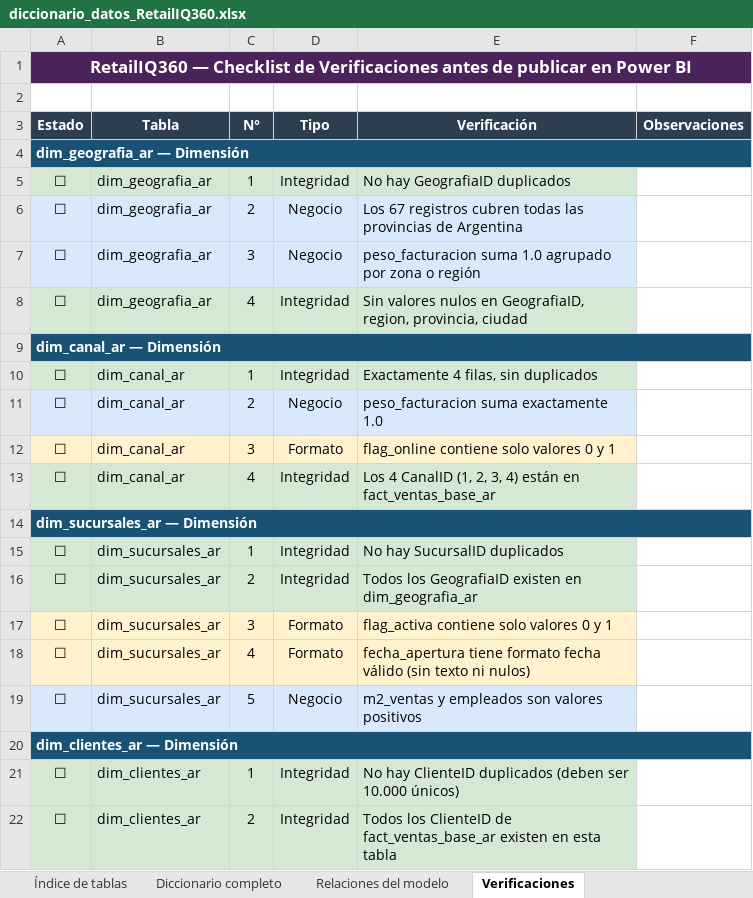
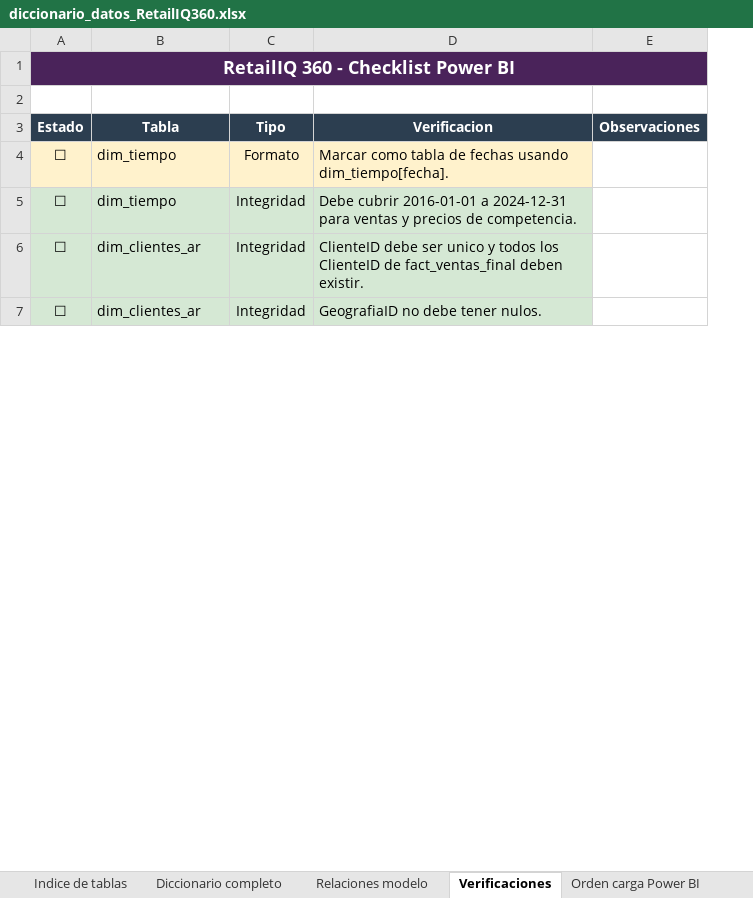
Before and after one commit to carmenifts24/Plataforma-de-Inteligencia-Comercial-Omnicanal, an Excel workbook: extras/diccionario_datos_RetailIQ360.xlsx, sheet Verificaciones, drawn as a sheet; only a part is shown; values as stored, in another font and other column widths than the file's, no borders; removed rows and columns are numbered as before the commit, all else as after; the diff covers the shown part only; the diff names each change by its address in the sheet, - before the commit and + after, or states it on an @@ line.

Commit message:
Correción de errores en ETL y de Power Bi. Actualización Metodología y Finanzas en Proy. Actualización de información en carpeta extras.

```diff
--- a/extras/diccionario_datos_RetailIQ360.xlsx (sheet Verificaciones)
+++ b/extras/diccionario_datos_RetailIQ360.xlsx (sheet Verificaciones)
-sheet tab: Índice de tablas
+sheet tab: Indice de tablas
-sheet tab: Relaciones del modelo
+sheet tab: Relaciones modelo
-column C (N°), row 12: 3; row 15: 1; rows 21-22: 1 | 2
-column E (Verificación), row 12: flag_online contiene solo valores 0 y 1; row 15: No hay SucursalID duplicados; rows 21-22: No hay ClienteID duplicados (deben ser 10.000 únicos) | Todos los ClienteID de fact_ventas_base_ar existen en esta tabla
+column D (Verificacion), rows 4-7: Marcar como tabla de fechas usando dim_tiempo[fecha]. | Debe cubrir 2016-01-01 a 2024-12-31 para ventas y precios de competencia. | ClienteID debe ser unico y todos los ClienteID de fact_ventas_final deben existir. | GeografiaID no debe tener nulos.
-A1 (Estado): RetailIQ360 — Checklist de Verificaciones antes de publicar en Power BI
+A1 (Estado): RetailIQ 360 - Checklist Power BI
@@ A1 text size: larger @@
-row 4: dim_geografia_ar — Dimensión
-row 5: ☐ | dim_geografia_ar | 1 | Integridad | No hay GeografiaID duplicados
-row 6: ☐ | dim_geografia_ar | 2 | Negocio | Los 67 registros cubren todas las provincias de Argentina
-row 7: ☐ | dim_geografia_ar | 3 | Negocio | peso_facturacion suma 1.0 agrupado por zona o región
-row 8: ☐ | dim_geografia_ar | 4 | Integridad | Sin valores nulos en GeografiaID, region, provincia, ciudad
-row 9: dim_canal_ar — Dimensión
-row 10: ☐ | dim_canal_ar | 1 | Integridad | Exactamente 4 filas, sin duplicados
-row 11: ☐ | dim_canal_ar | 2 | Negocio | peso_facturacion suma exactamente 1.0
-B4 (Tabla): dim_canal_ar
+B4 (Tabla): dim_tiempo
-row 13: ☐ | dim_canal_ar | 4 | Integridad | Los 4 CanalID (1, 2, 3, 4) están en fact_ventas_base_ar
-row 14: dim_sucursales_ar — Dimensión
-B5 (Tabla): dim_sucursales_ar
+B5 (Tabla): dim_tiempo
-row 16: ☐ | dim_sucursales_ar | 2 | Integridad | Todos los GeografiaID existen en dim_geografia_ar
-row 17: ☐ | dim_sucursales_ar | 3 | Formato | flag_activa contiene solo valores 0 y 1
-row 18: ☐ | dim_sucursales_ar | 4 | Formato | fecha_apertura tiene formato fecha válido (sin texto ni nulos)
-row 19: ☐ | dim_sucursales_ar | 5 | Negocio | m2_ventas y empleados son valores positivos
-row 20: dim_clientes_ar — Dimensión
```
Also changed, not shown: 52 removed rows, 10 edited cells and cell formats elsewhere in this sheet, sheet Diccionario completo, sheet Relaciones modelo, sheet Indice de tablas, sheet Orden carga Power BI, other sheet tabs, 35 other files.
